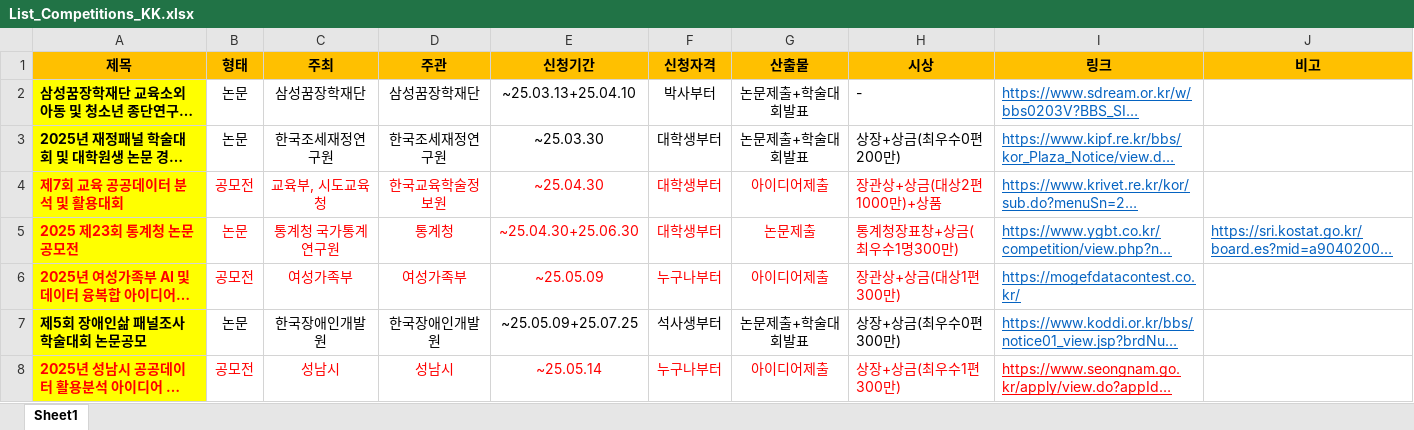
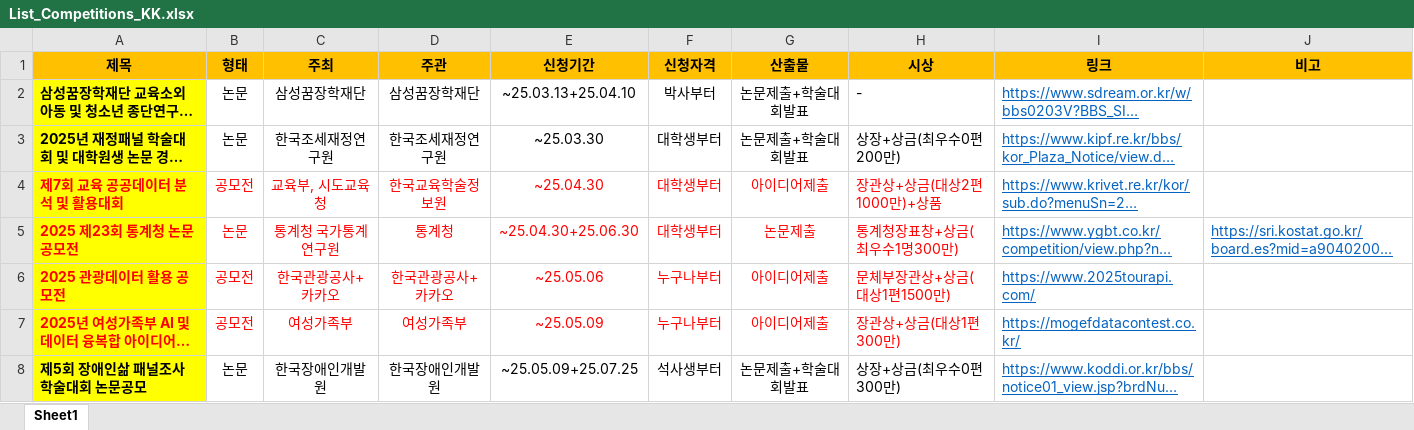
Before and after one commit to thekimk/DEBA-Research, an Excel workbook: Project/List_Competitions_KK.xlsx, sheet Sheet1, drawn as a sheet; only a part is shown; the shorter side is filled out with more unchanged rows; long unchanged cells end in …; values as stored, in another font and other column widths than the file's, no borders; the diff names each change by its address in the sheet, - before the commit and + after, or states it on an @@ line.

Commit message:
no message

```diff
--- a/Project/List_Competitions_KK.xlsx (sheet Sheet1)
+++ b/Project/List_Competitions_KK.xlsx (sheet Sheet1)
+row 6: 2025 관광데이터 활용 공모전 | 공모전 | 한국관광공사+카카오 | 한국관광공사+카카오 | ~25.05.06 | 누구나부터 | 아이디어제출 | 문체부장관상+상금(대상1편1500만) | https://www.2025tourapi.com/
```
